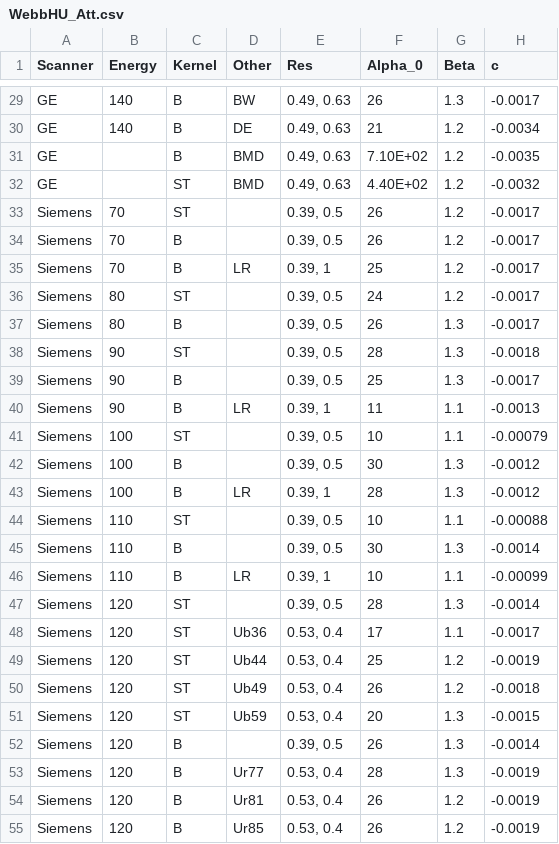
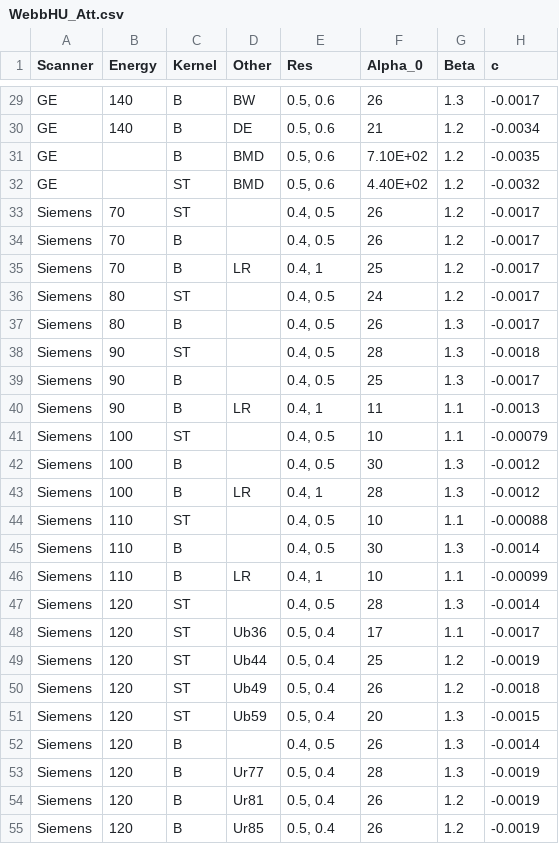
Before and after one commit to ProteusMRIgHIFU/BabelBrain, a CSV file: TranscranialModeling/WebbHU_Att.csv, drawn as a sheet; only a part is shown, gaps mark what is left out; the diff covers the shown part only; the diff names each change by its address in the sheet, - before the commit and + after, or states it on an @@ line.

```diff
--- a/TranscranialModeling/WebbHU_Att.csv
+++ b/TranscranialModeling/WebbHU_Att.csv
-E29:E32 (Res): 0.49, 0.63
+E29:E32 (Res): 0.5, 0.6
-E33:E34 (Res): 0.39, 0.5
+E33:E34 (Res): 0.4, 0.5
-E35 (Res): 0.39, 1
+E35 (Res): 0.4, 1
-E36:E39 (Res): 0.39, 0.5
+E36:E39 (Res): 0.4, 0.5
-E40 (Res): 0.39, 1
+E40 (Res): 0.4, 1
-E41:E42 (Res): 0.39, 0.5
+E41:E42 (Res): 0.4, 0.5
-E43 (Res): 0.39, 1
+E43 (Res): 0.4, 1
-E44:E45 (Res): 0.39, 0.5
+E44:E45 (Res): 0.4, 0.5
-E46 (Res): 0.39, 1
+E46 (Res): 0.4, 1
-E47 (Res): 0.39, 0.5
+E47 (Res): 0.4, 0.5
-E48:E51 (Res): 0.53, 0.4
+E48:E51 (Res): 0.5, 0.4
-E52 (Res): 0.39, 0.5
+E52 (Res): 0.4, 0.5
-E53:E55 (Res): 0.53, 0.4
+E53:E55 (Res): 0.5, 0.4
```
Also changed, not shown: 48 edited cells elsewhere in this file, 11 other files.
